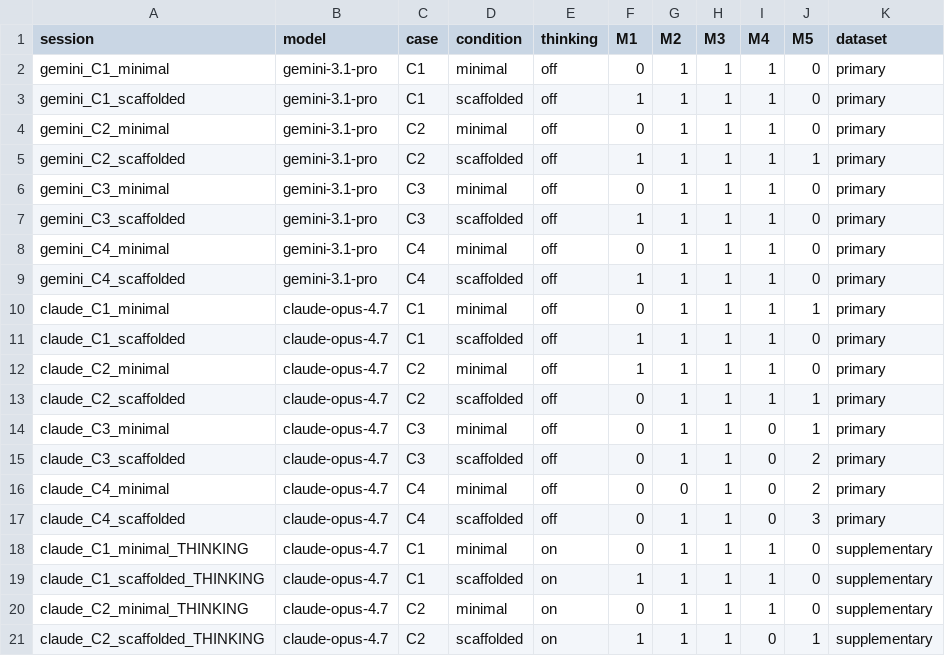
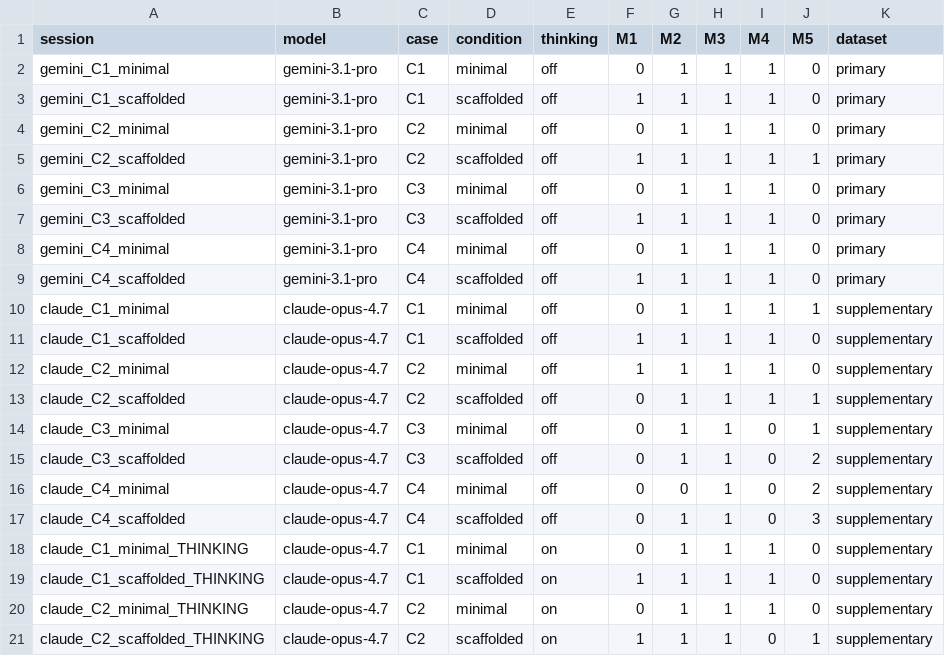
Before and after one commit to jretamav/winkler-beam-interactive-suite, a CSV file: ablation/results.csv, drawn as a sheet.

Commit message:
Align ablation framing with manuscript; fix np.where overflow in puntual.py
- ablation/README.md: declare primary study as 8 sessions on Gemini 3.1
  Pro; reclassify Claude Opus 4.7 sessions (8 default + 4 THINKING)
  as supplementary cross-model exploratory data, consistent with the
  manuscript's Section 9 and Appendix E.
- ablation/results.csv: re-tag Claude default rows from 'primary' to
  'supplementary' (THINKING rows already supplementary). Gemini 3.1
  Pro rows remain the only primary dataset.
- puntual.py: replace np.where over signed exp arguments with np.abs +
  sgn pattern (consistent with distribuida.py). Mathematically
  identical, eliminates RuntimeWarning: overflow encountered in exp
  for large negative x.

```diff
--- a/ablation/results.csv
+++ b/ablation/results.csv
@@ -9,10 +9,10 @@ gemini_C4_minimal,gemini-3.1-pro,C4,minimal,off,0,1,1,1,0,primary
 gemini_C4_scaffolded,gemini-3.1-pro,C4,scaffolded,off,1,1,1,1,0,primary
-claude_C1_minimal,claude-opus-4.7,C1,minimal,off,0,1,1,1,1,primary
-claude_C1_scaffolded,claude-opus-4.7,C1,scaffolded,off,1,1,1,1,0,primary
-claude_C2_minimal,claude-opus-4.7,C2,minimal,off,1,1,1,1,0,primary
-claude_C2_scaffolded,claude-opus-4.7,C2,scaffolded,off,0,1,1,1,1,primary
-claude_C3_minimal,claude-opus-4.7,C3,minimal,off,0,1,1,0,1,primary
-claude_C3_scaffolded,claude-opus-4.7,C3,scaffolded,off,0,1,1,0,2,primary
-claude_C4_minimal,claude-opus-4.7,C4,minimal,off,0,0,1,0,2,primary
-claude_C4_scaffolded,claude-opus-4.7,C4,scaffolded,off,0,1,1,0,3,primary
+claude_C1_minimal,claude-opus-4.7,C1,minimal,off,0,1,1,1,1,supplementary
+claude_C1_scaffolded,claude-opus-4.7,C1,scaffolded,off,1,1,1,1,0,supplementary
+claude_C2_minimal,claude-opus-4.7,C2,minimal,off,1,1,1,1,0,supplementary
+claude_C2_scaffolded,claude-opus-4.7,C2,scaffolded,off,0,1,1,1,1,supplementary
+claude_C3_minimal,claude-opus-4.7,C3,minimal,off,0,1,1,0,1,supplementary
+claude_C3_scaffolded,claude-opus-4.7,C3,scaffolded,off,0,1,1,0,2,supplementary
+claude_C4_minimal,claude-opus-4.7,C4,minimal,off,0,0,1,0,2,supplementary
+claude_C4_scaffolded,claude-opus-4.7,C4,scaffolded,off,0,1,1,0,3,supplementary
 claude_C1_minimal_THINKING,claude-opus-4.7,C1,minimal,on,0,1,1,1,0,supplementary
```
Also changed, not shown: 2 other files.
